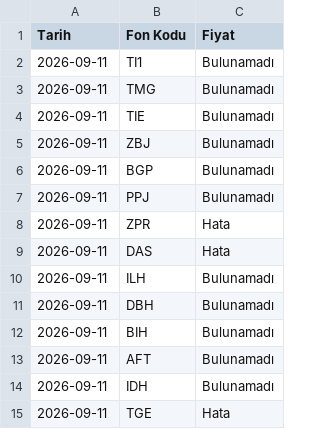
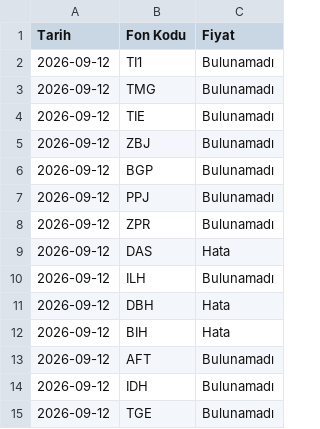
Before and after one commit to bizgi/tefas-fon-fiyatlari, a CSV file: fon_fiyatlari.csv, drawn as a sheet.

```diff
--- a/fon_fiyatlari.csv
+++ b/fon_fiyatlari.csv
@@ -1,15 +1,15 @@
 Tarih,Fon Kodu,Fiyat
-2026-09-11,TI1,Bulunamadı
-2026-09-11,TMG,Bulunamadı
-2026-09-11,TIE,Bulunamadı
-2026-09-11,ZBJ,Bulunamadı
-2026-09-11,BGP,Bulunamadı
-2026-09-11,PPJ,Bulunamadı
-2026-09-11,ZPR,Hata
-2026-09-11,DAS,Hata
-2026-09-11,ILH,Bulunamadı
-2026-09-11,DBH,Bulunamadı
-2026-09-11,BIH,Bulunamadı
-2026-09-11,AFT,Bulunamadı
-2026-09-11,IDH,Bulunamadı
-2026-09-11,TGE,Hata
+2026-09-12,TI1,Bulunamadı
+2026-09-12,TMG,Bulunamadı
+2026-09-12,TIE,Bulunamadı
+2026-09-12,ZBJ,Bulunamadı
+2026-09-12,BGP,Bulunamadı
+2026-09-12,PPJ,Bulunamadı
+2026-09-12,ZPR,Bulunamadı
+2026-09-12,DAS,Hata
+2026-09-12,ILH,Bulunamadı
+2026-09-12,DBH,Hata
+2026-09-12,BIH,Hata
+2026-09-12,AFT,Bulunamadı
+2026-09-12,IDH,Bulunamadı
+2026-09-12,TGE,Bulunamadı
```
